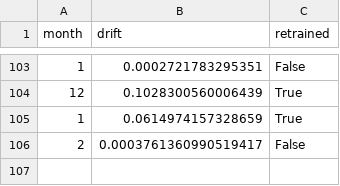
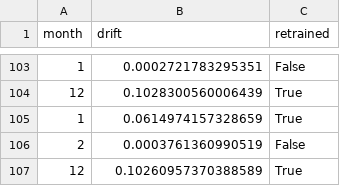
Before and after one commit to StengLisa/FromModelToProduction_FraudDetection, a CSV file: artifacts/drift_log.csv, drawn as a sheet; only a part is shown, gaps mark what is left out.

```diff
--- a/artifacts/drift_log.csv
+++ b/artifacts/drift_log.csv
@@ -105,2 +105,3 @@ month,drift,retrained
 1,0.0614974157328659,True
-2,0.0003761360990519417,False
+2,0.0003761360990519,False
+12,0.10260957370388589,True
```
Also changed, not shown: 35 other files.
